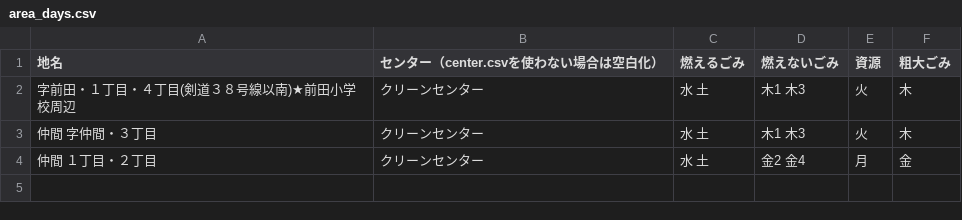
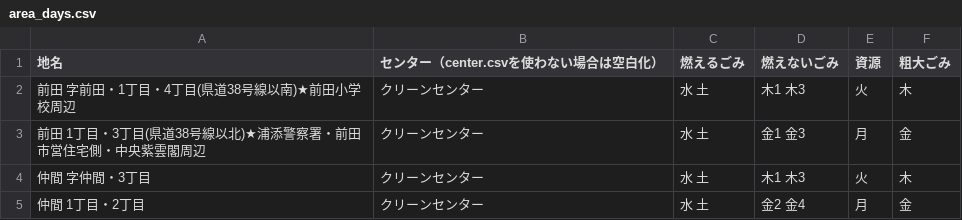
Before and after one commit to urasoe/5374, a CSV file: data/area_days.csv, drawn as a sheet.

```diff
--- a/data/area_days.csv
+++ b/data/area_days.csv
@@ -1,4 +1,5 @@
 地名,センター（center.csvを使わない場合は空白化）,燃えるごみ,燃えないごみ,資源,粗大ごみ
-字前田・１丁目・４丁目(剣道３８号線以南)★前田小学校周辺,クリーンセンター,水 土,木1 木3,火,木
-仲間 字仲間・３丁目,クリーンセンター,水 土,木1 木3,火,木
-仲間 １丁目・２丁目,クリーンセンター,水 土,金2 金4,月,金
+前田 字前田・1丁目・4丁目(県道38号線以南)★前田小学校周辺,クリーンセンター,水 土,木1 木3,火,木
+前田 1丁目・3丁目(県道38号線以北)★浦添警察署・前田市営住宅側・中央紫雲閣周辺,クリーンセンター,水 土,金1 金3,月,金
+仲間 字仲間・3丁目,クリーンセンター,水 土,木1 木3,火,木
+仲間 1丁目・2丁目,クリーンセンター,水 土,金2 金4,月,金
```
Also changed, not shown: data/target.csv.
